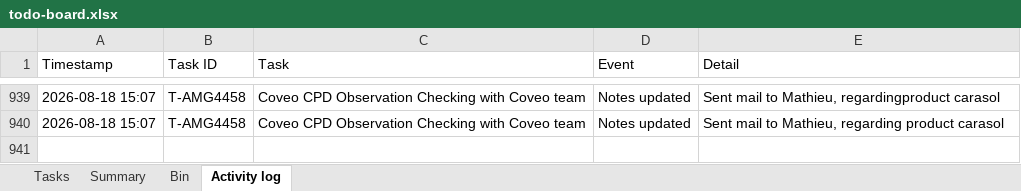
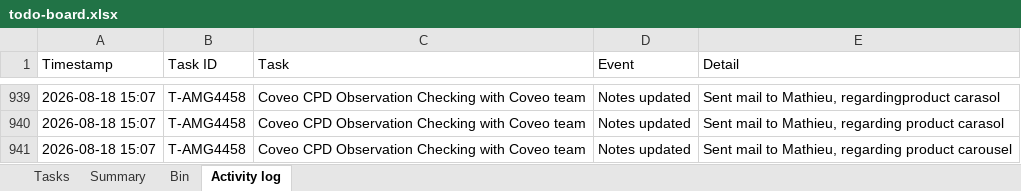
Before and after one commit to akshay0828/To-Do, an Excel workbook: data/todo-board.xlsx, sheet Activity log, drawn as a sheet; only a part is shown, gaps mark what is left out; values as stored, in another font and other column widths than the file's, no borders; the diff names each change by its address in the sheet, - before the commit and + after, or states it on an @@ line.

Commit message:
Update board — 13 notes, 2 done (2026-08-18 15:07)

```diff
--- a/data/todo-board.xlsx (sheet Activity log)
+++ b/data/todo-board.xlsx (sheet Activity log)
+row 941: 2026-08-18 15:07 | T-AMG4458 | Coveo CPD Observation Checking with Coveo team | Notes updated | Sent mail to Mathieu, regarding product carousel
```
Also changed, not shown: sheet Tasks.
